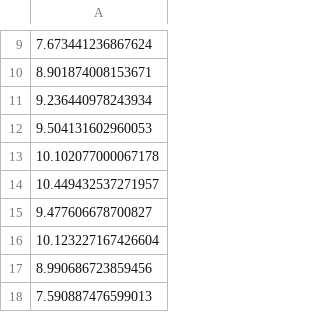
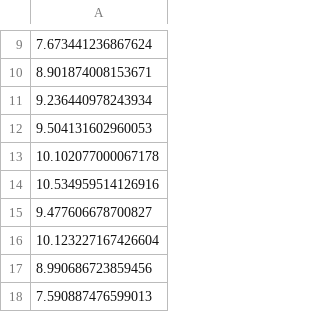
Before and after one commit to khushishahs02/exploratory-data-analysis, a CSV file: data/model_ready/y_test.csv, drawn as a sheet; only a part is shown, gaps mark what is left out; the diff covers the shown part only; the diff names each change by its address in the sheet, - before the commit and + after, or states it on an @@ line.

```diff
--- a/data/model_ready/y_test.csv
+++ b/data/model_ready/y_test.csv
-A14: 10.449432537271957
+A14: 10.534959514126916
```
Also changed, not shown: 36 edited cells elsewhere in this file.
